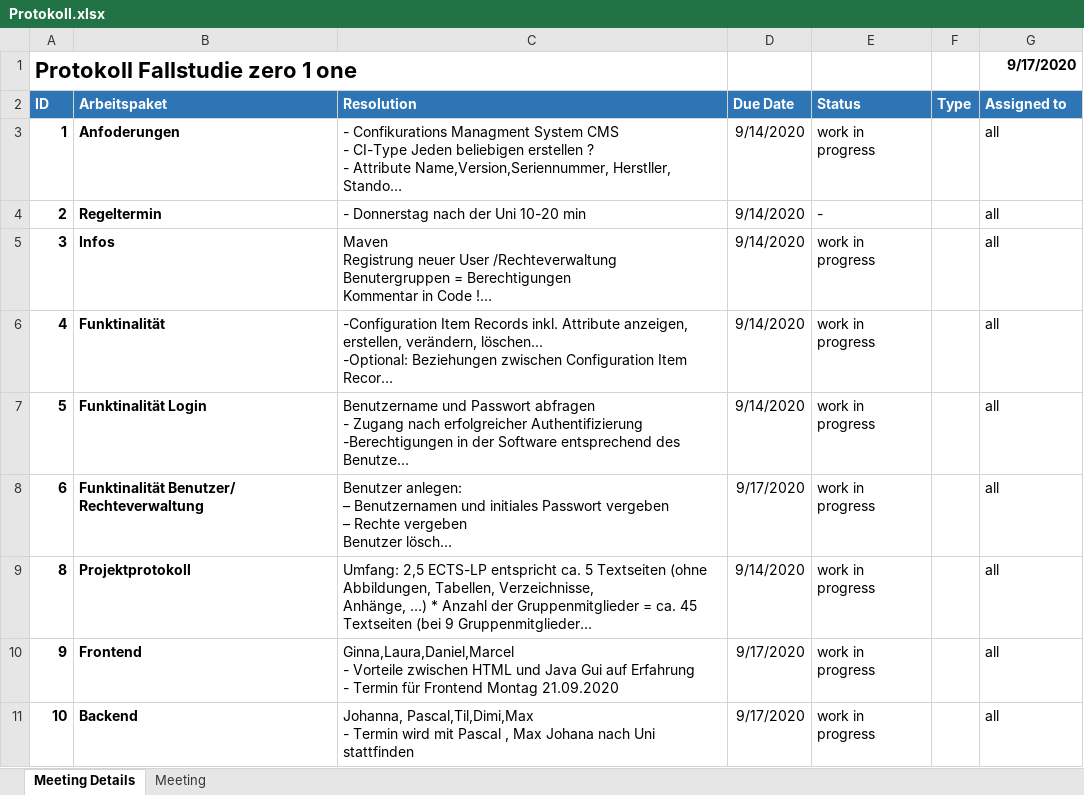
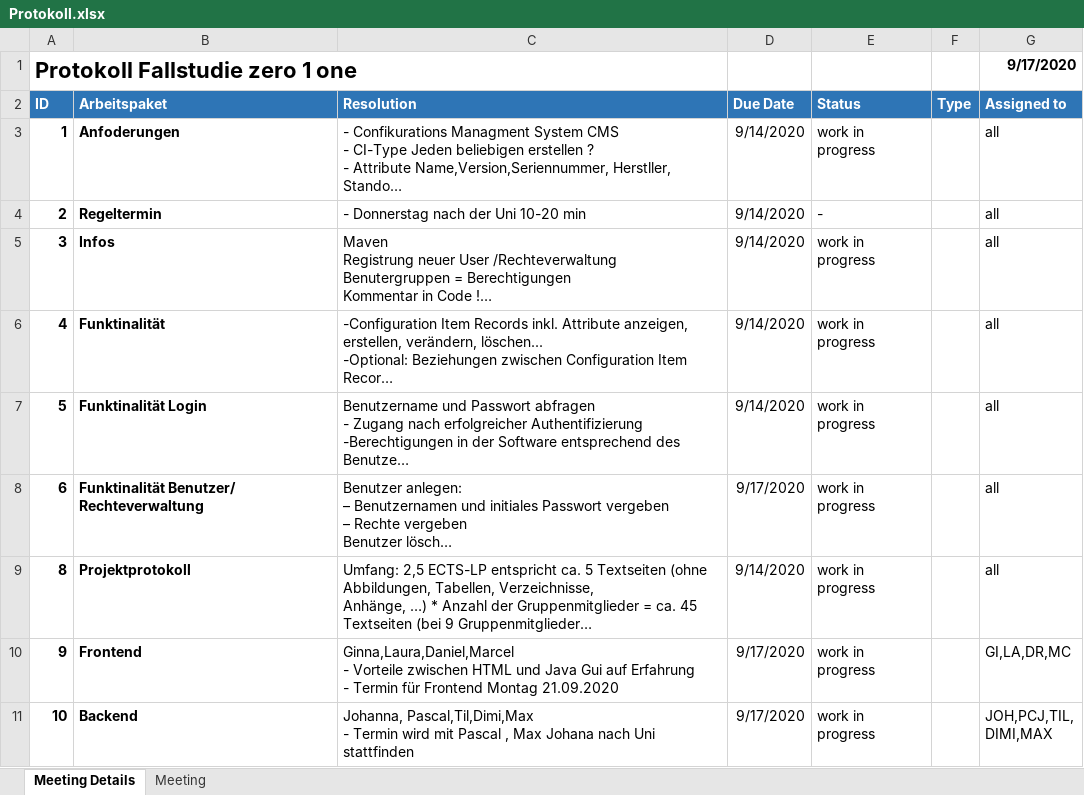
Before and after one commit to wellvalour/zero1one, an Excel workbook: Protokoll.xlsx, sheet Meeting Details, drawn as a sheet; long unchanged cells end in …; values as stored, in another font and other column widths than the file's, no borders; ↵ is a line break in a cell; the diff names each change by its address in the sheet, - before the commit and + after, or states it on an @@ line.

Commit message:
changes

```diff
--- a/Protokoll.xlsx (sheet Meeting Details)
+++ b/Protokoll.xlsx (sheet Meeting Details)
-G10 (Assigned to): all
+G10 (Assigned to): GI,LA,DR,MC
-G11 (Assigned to): all
+G11 (Assigned to): JOH,PCJ,TIL, ↵ DIMI,MAX
```
